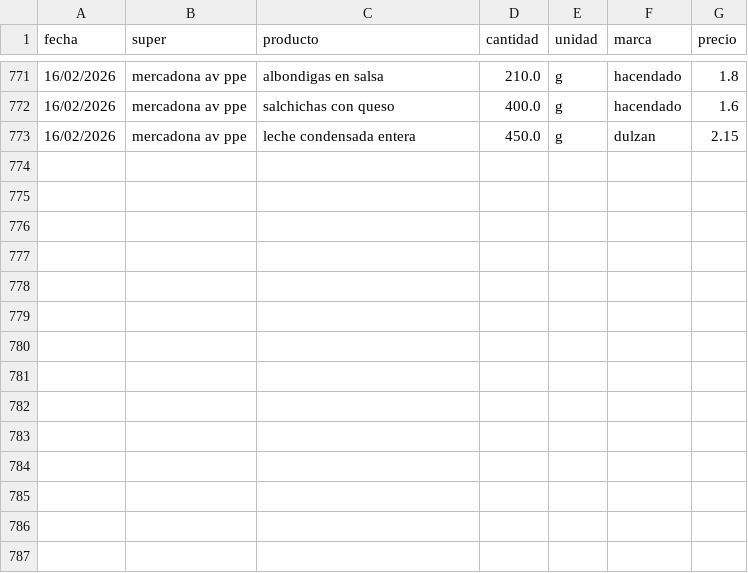
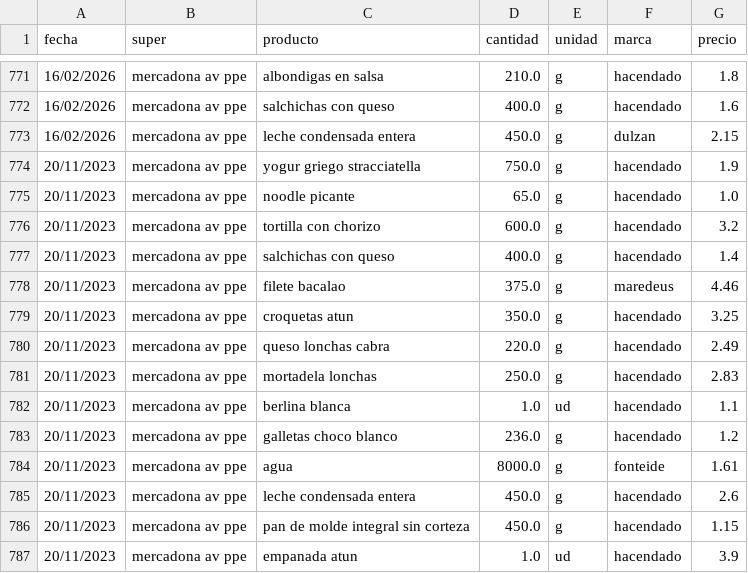
Before and after one commit to SarelaFolgar/control_super, a CSV file: datos_super.csv, drawn as a sheet; only a part is shown, gaps mark what is left out; the diff names each change by its address in the sheet, - before the commit and + after, or states it on an @@ line.

Commit message:
📥 Agregar 14 productos via API

```diff
--- a/datos_super.csv
+++ b/datos_super.csv
+row 774: 20/11/2023 | mercadona av ppe | yogur griego stracciatella | 750.0 | g | hacendado | 1.9
+row 775: 20/11/2023 | mercadona av ppe | noodle picante | 65.0 | g | hacendado | 1.0
+row 776: 20/11/2023 | mercadona av ppe | tortilla con chorizo | 600.0 | g | hacendado | 3.2
+row 777: 20/11/2023 | mercadona av ppe | salchichas con queso | 400.0 | g | hacendado | 1.4
+row 778: 20/11/2023 | mercadona av ppe | filete bacalao | 375.0 | g | maredeus | 4.46
+row 779: 20/11/2023 | mercadona av ppe | croquetas atun | 350.0 | g | hacendado | 3.25
+row 780: 20/11/2023 | mercadona av ppe | queso lonchas cabra | 220.0 | g | hacendado | 2.49
+row 781: 20/11/2023 | mercadona av ppe | mortadela lonchas | 250.0 | g | hacendado | 2.83
+row 782: 20/11/2023 | mercadona av ppe | berlina blanca | 1.0 | ud | hacendado | 1.1
+row 783: 20/11/2023 | mercadona av ppe | galletas choco blanco | 236.0 | g | hacendado | 1.2
+row 784: 20/11/2023 | mercadona av ppe | agua | 8000.0 | g | fonteide | 1.61
+row 785: 20/11/2023 | mercadona av ppe | leche condensada entera | 450.0 | g | hacendado | 2.6
+row 786: 20/11/2023 | mercadona av ppe | pan de molde integral sin corteza | 450.0 | g | hacendado | 1.15
+row 787: 20/11/2023 | mercadona av ppe | empanada atun | 1.0 | ud | hacendado | 3.9
```
